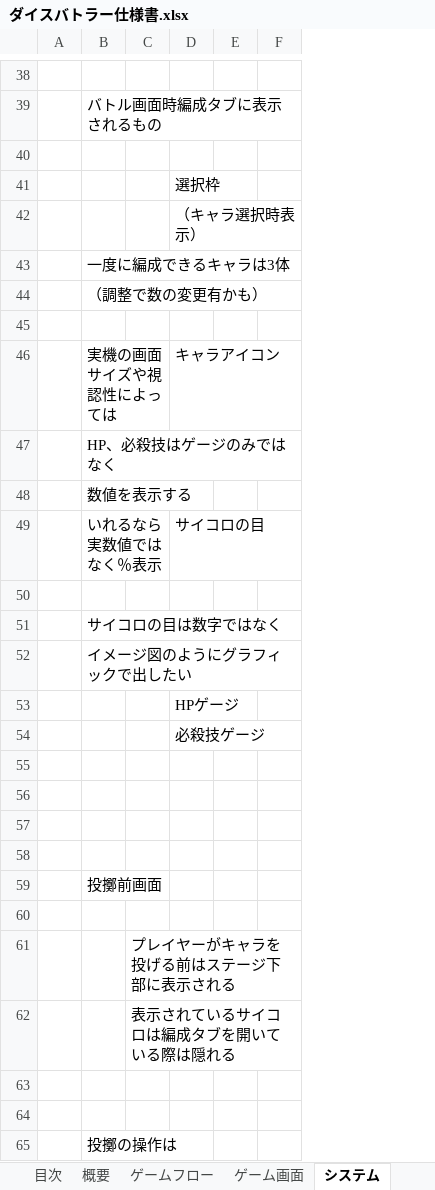
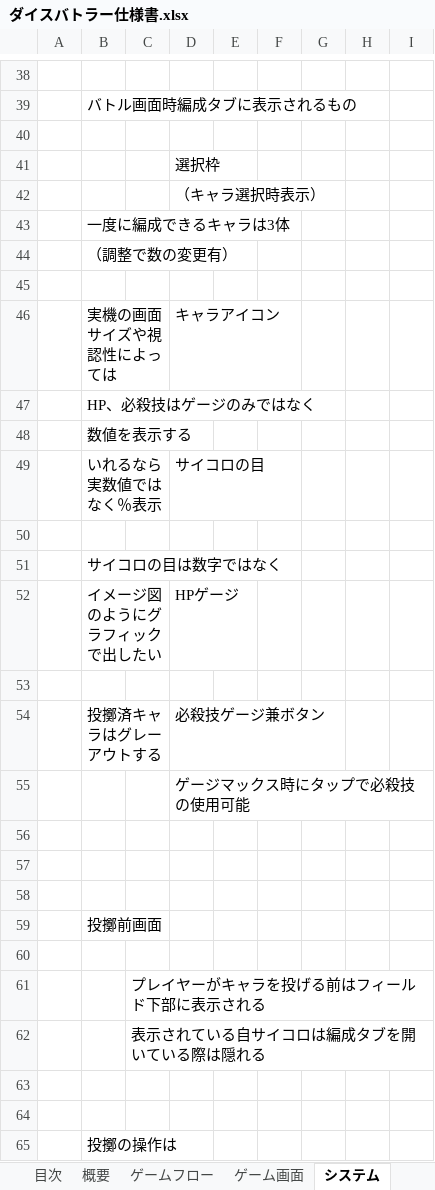
Before and after one commit to koike0723/DiceBattler, an Excel workbook: ダイスバトラー仕様書.xlsx, sheet システム, drawn as a sheet; only a part is shown, gaps mark what is left out; values as stored, in another font and other column widths than the file's, no borders; charts and pictures not drawn; removed rows and columns are numbered as before the commit, all else as after; the diff covers the shown part only; the diff names each change by its address in the sheet, - before the commit and + after, or states it on an @@ line.

```diff
--- a/ダイスバトラー仕様書.xlsx (sheet システム)
+++ b/ダイスバトラー仕様書.xlsx (sheet システム)
+column E, empty
-column F, empty
+column G, empty
+column H, empty
+column I, empty
-B44: （調整で数の変更有かも）
+B44: （調整で数の変更有）
-D52: (empty)
+D52: HPゲージ
-row 53:  |  |  | HPゲージ
-row 54:  |  |  | 必殺技ゲージ
+row 54:  | 投擲済キャラはグレーアウトする |  | 必殺技ゲージ兼ボタン
+row 55:  |  |  | ゲージマックス時にタップで必殺技の使用可能
-C61: プレイヤーがキャラを投げる前はステージ下部に表示される
+C61: プレイヤーがキャラを投げる前はフィールド下部に表示される
-C62: 表示されているサイコロは編成タブを開いている際は隠れる
+C62: 表示されている自サイコロは編成タブを開いている際は隠れる
```
Also changed, not shown: 186 added rows, 10 removed rows and 3 edited cells elsewhere in this sheet, sheet 目次, charts or pictures.
